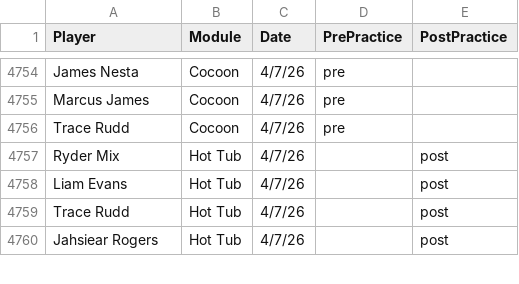
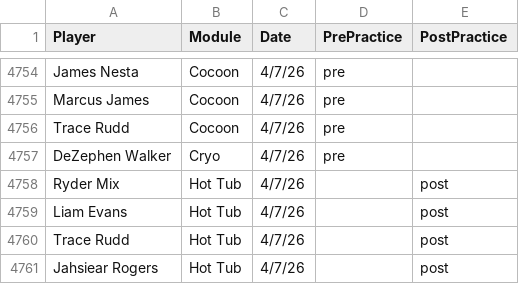
Before and after one commit to emmettj634-png/recovery-dashboard, a CSV file: eliterecoverykey.csv, drawn as a sheet; only a part is shown, gaps mark what is left out.

Commit message:
Update eliterecoverykey.csv

```diff
--- a/eliterecoverykey.csv
+++ b/eliterecoverykey.csv
@@ -4756,2 +4756,3 @@ Marcus James,Cocoon,4/7/26,pre,
 Trace Rudd,Cocoon,4/7/26,pre,
+DeZephen Walker,Cryo,4/7/26,pre,
 Ryder Mix,Hot Tub,4/7/26,,post
```
